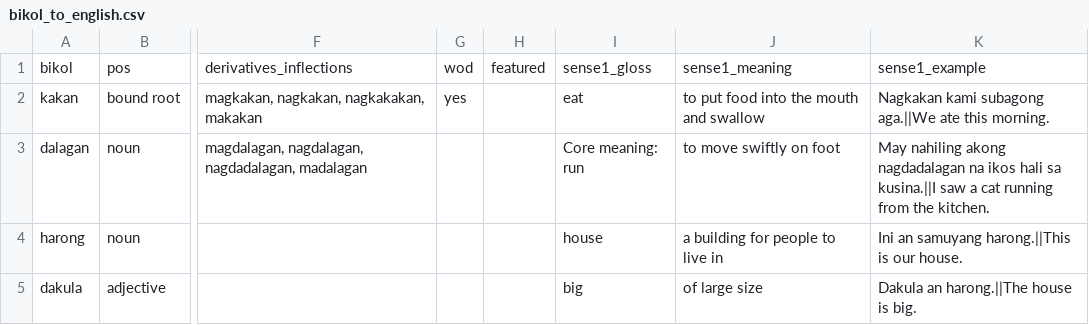
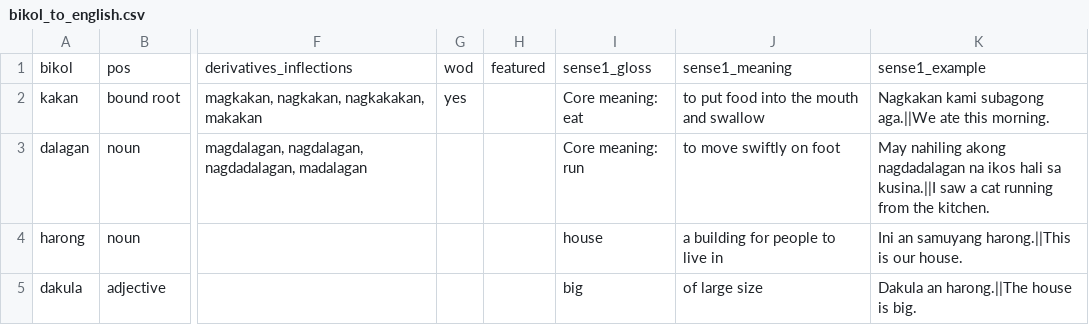
Before and after one commit to jusanmisolas/bikol-dictionary, a CSV file: bikol_to_english.csv, drawn as a sheet; only a part is shown, gaps mark what is left out; the diff names each change by its address in the sheet, - before the commit and + after, or states it on an @@ line.

Commit message:
Update bikol_to_english.csv

```diff
--- a/bikol_to_english.csv
+++ b/bikol_to_english.csv
-I2: eat
+I2: Core meaning: eat
```
